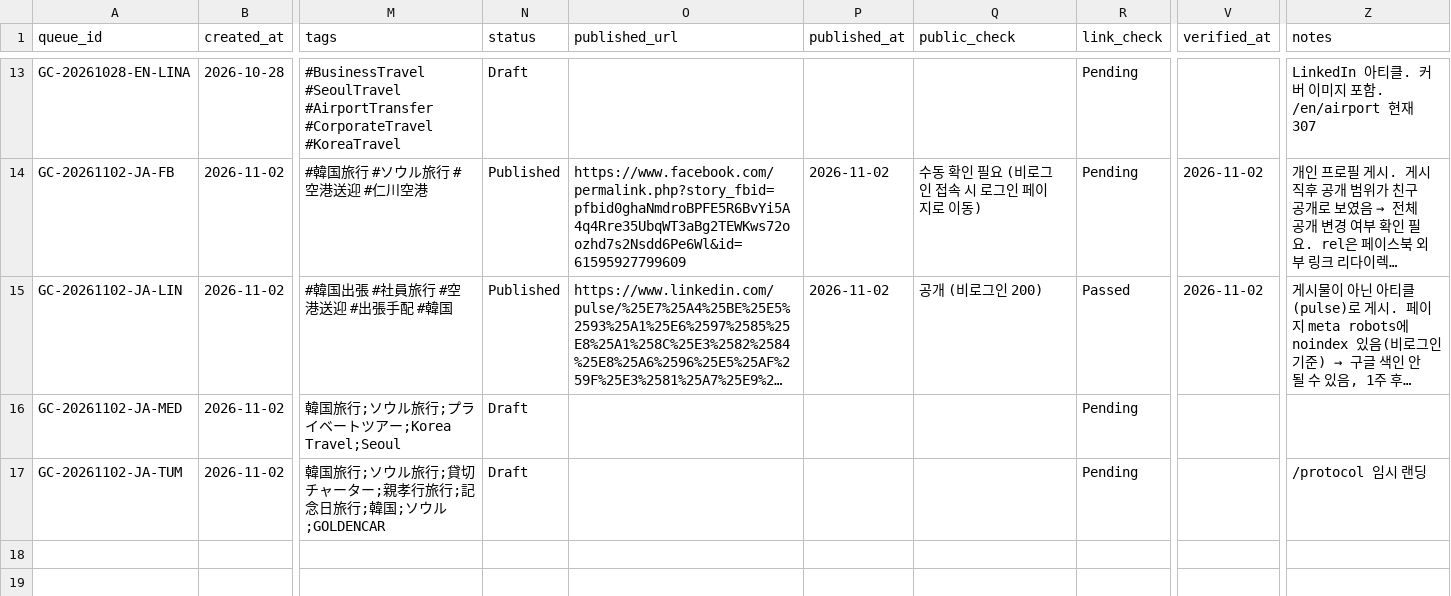
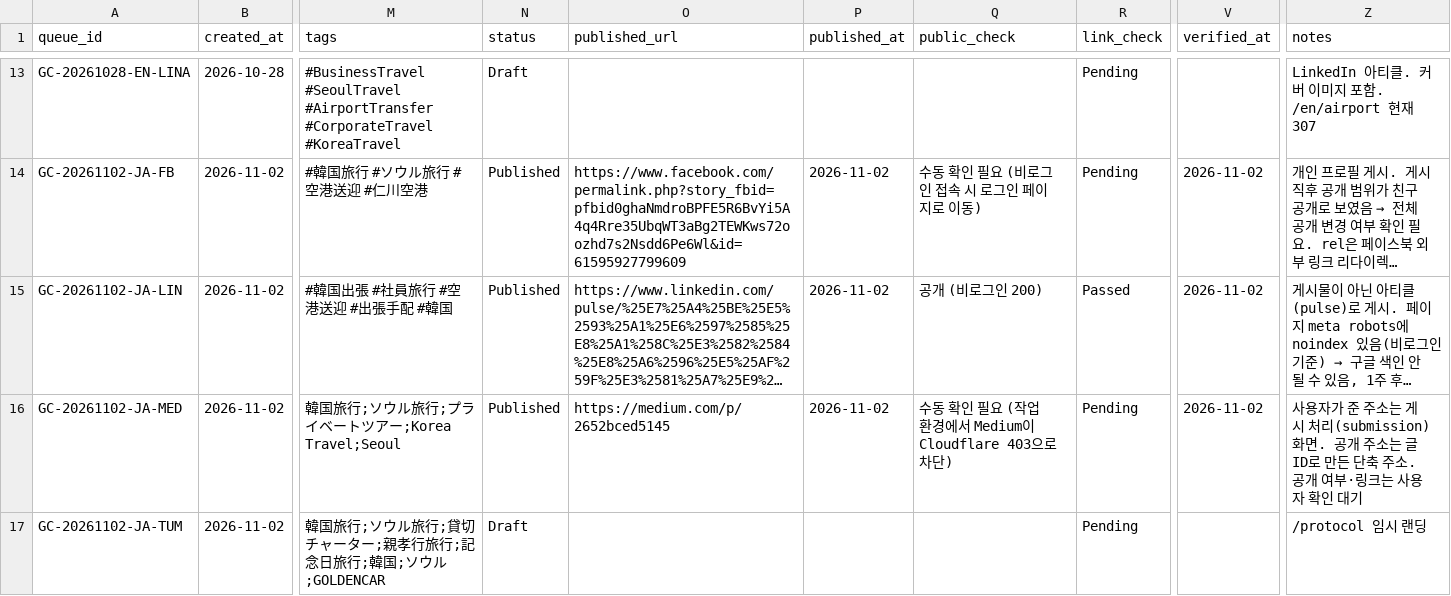
Before and after one commit to NJM-hub/NJM, a CSV file: .claude/skills/goldencar-backlink/queue-log.csv, drawn as a sheet; only a part is shown, gaps mark what is left out; long unchanged cells end in …; the diff names each change by its address in the sheet, - before the commit and + after, or states it on an @@ line.

```diff
--- a/.claude/skills/goldencar-backlink/queue-log.csv
+++ b/.claude/skills/goldencar-backlink/queue-log.csv
-N16 (status): Draft
+N16 (status): Published
-O16 (published_url): (empty)
+O16 (published_url): https://medium.com/p/2652bced5145
-P16 (published_at): (empty)
+P16 (published_at): 2026-11-02
-Q16 (public_check): (empty)
+Q16 (public_check): 수동 확인 필요 (작업 환경에서 Medium이 Cloudflare 403으로 차단)
-V16 (verified_at): (empty)
+V16 (verified_at): 2026-11-02
-Z16 (notes): (empty)
+Z16 (notes): 사용자가 준 주소는 게시 처리(submission) 화면. 공개 주소는 글 ID로 만든 단축 주소. 공개 여부·링크는 사용자 확인 대기
```
